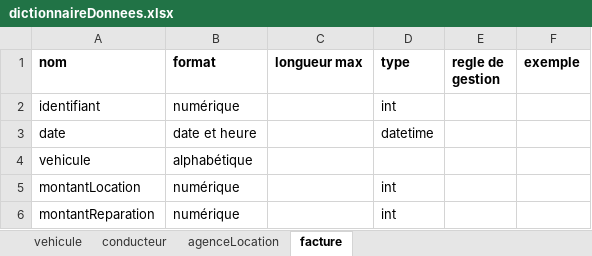
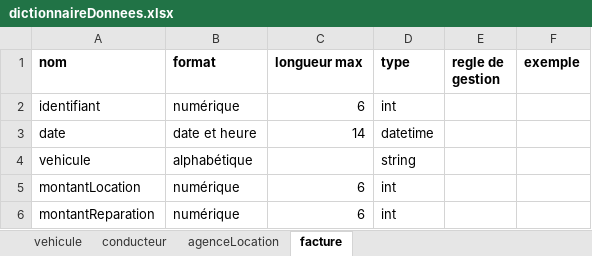
Before and after one commit to manonbourgo/sql, an Excel workbook: dictionnaireDonnees.xlsx, sheet facture, drawn as a sheet; values as stored, in another font and other column widths than the file's, no borders; the diff names each change by its address in the sheet, - before the commit and + after, or states it on an @@ line.

Commit message:
refactor: add longueur max dans les differentes tables

```diff
--- a/dictionnaireDonnees.xlsx (sheet facture)
+++ b/dictionnaireDonnees.xlsx (sheet facture)
-C2 (longueur max): (empty)
+C2 (longueur max): 6
-C3 (longueur max): (empty)
+C3 (longueur max): 14
-D4 (type): (empty)
+D4 (type): string
-C5:C6 (longueur max): (empty)
+C5:C6 (longueur max): 6
```
